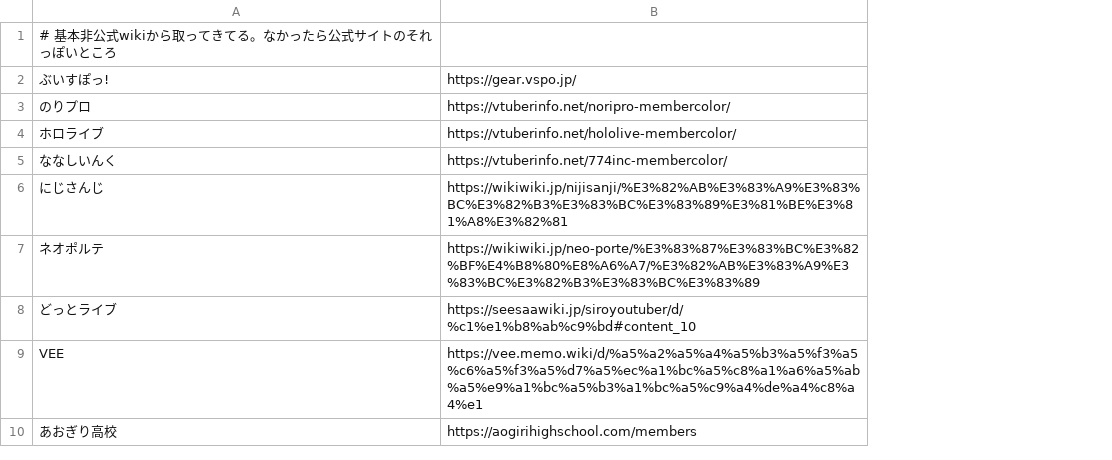
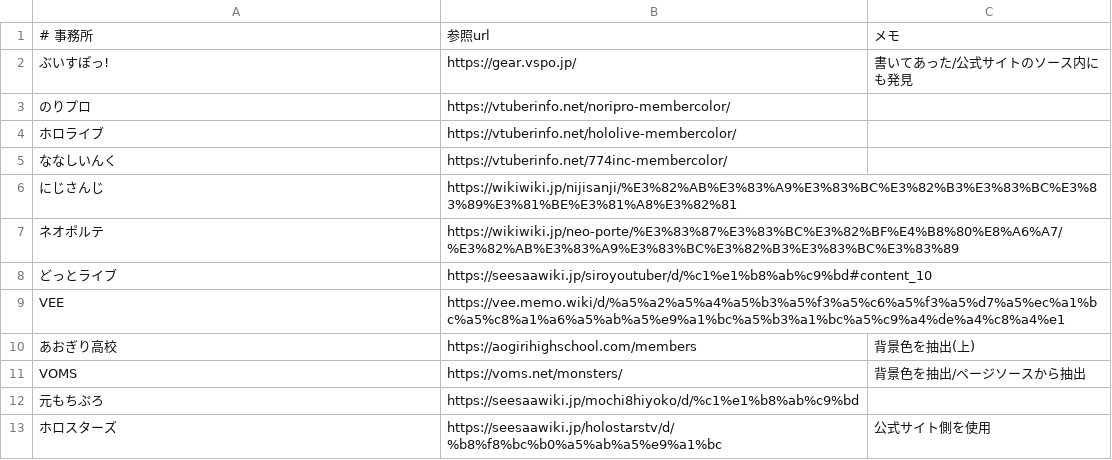
Before and after one commit to ajshooting/Vtuber-Palette, a CSV file: source.csv, drawn as a sheet; removed rows and columns are numbered as before the commit, all else as after; the diff names each change by its address in the sheet, - before the commit and + after, or states it on an @@ line.

```diff
--- a/source.csv
+++ b/source.csv
+column C, rows 2-10: 書いてあった/公式サイトのソース内にも発見 |  |  |  |  |  |  |  | 背景色を抽出(上)
-row 1: # 基本非公式wikiから取ってきてる。なかったら公式サイトのそれっぽいところ
+row 1: # 事務所 | 参照url | メモ
+row 11: VOMS | https://voms.net/monsters/ | 背景色を抽出/ページソースから抽出
+row 12: 元もちぷろ | https://seesaawiki.jp/mochi8hiyoko/d/%c1%e1%b8%ab%c9%bd
+row 13: ホロスターズ | https://seesaawiki.jp/holostarstv/d/%b8%f8%bc%b0%a5%ab%a5%e9%a1%bc | 公式サイト側を使用
```
Also changed, not shown: colordict/ぶいすぽっ!.csv, 5 other files.
